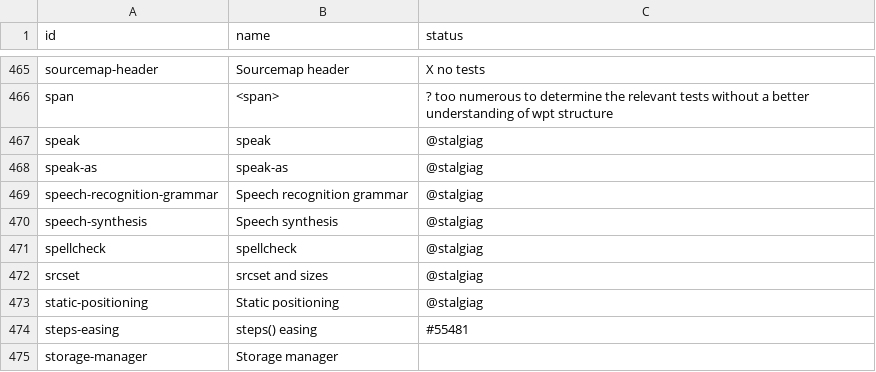
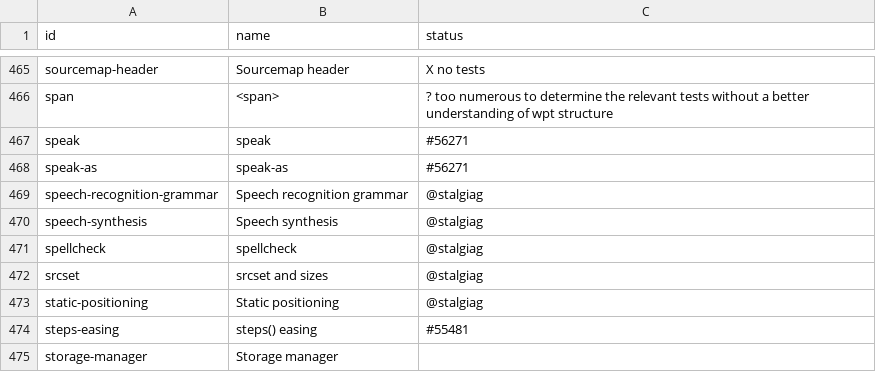
Before and after one commit to bocoup/wpt-classification-tools, a CSV file: progress.csv, drawn as a sheet; only a part is shown, gaps mark what is left out.

Commit message:
Update progress.csv
Updated speak and speak-as entries with new PR references.

```diff
--- a/progress.csv
+++ b/progress.csv
@@ -466,4 +466,4 @@ sourcemap-header,Sourcemap header,X no tests
 span,<span>,? too numerous to determine the relevant tests without a better understanding of wpt structure
-speak,speak,@stalgiag
-speak-as,speak-as,@stalgiag
+speak,speak,#56271
+speak-as,speak-as,#56271
 speech-recognition-grammar,Speech recognition grammar,@stalgiag
```
